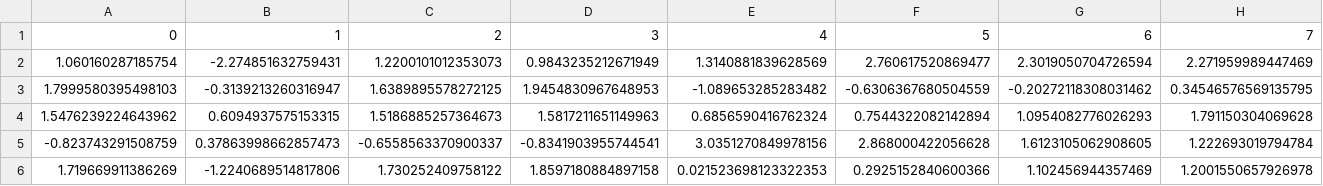
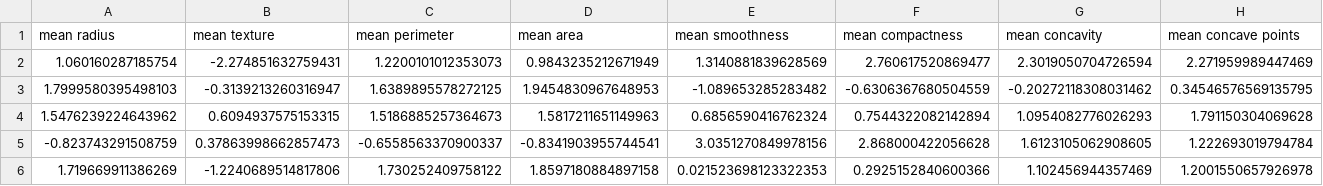
Before and after one commit to thmolena/Hybrid-Quantum-Graph-AI-QAOA-GNN-Biomedical-Optimization, a CSV file: data/breast_cancer.csv, drawn as a sheet; only a part is shown; removed rows and columns are numbered as before the commit, all else as after; rows hold the shown columns only; the diff names each change by its address in the sheet, - before the commit and + after, or states it on an @@ line.

```diff
--- a/data/breast_cancer.csv
+++ b/data/breast_cancer.csv
-row 1: 0 | 1 | 2 | 3 | 4 | 5 | 6 | 7
+row 1: mean radius | mean texture | mean perimeter | mean area | mean smoothness | mean compactness | mean concavity | mean concave points
```
Also changed, not shown: outputs/breast_cancer_processed.csv, 8 other files.
